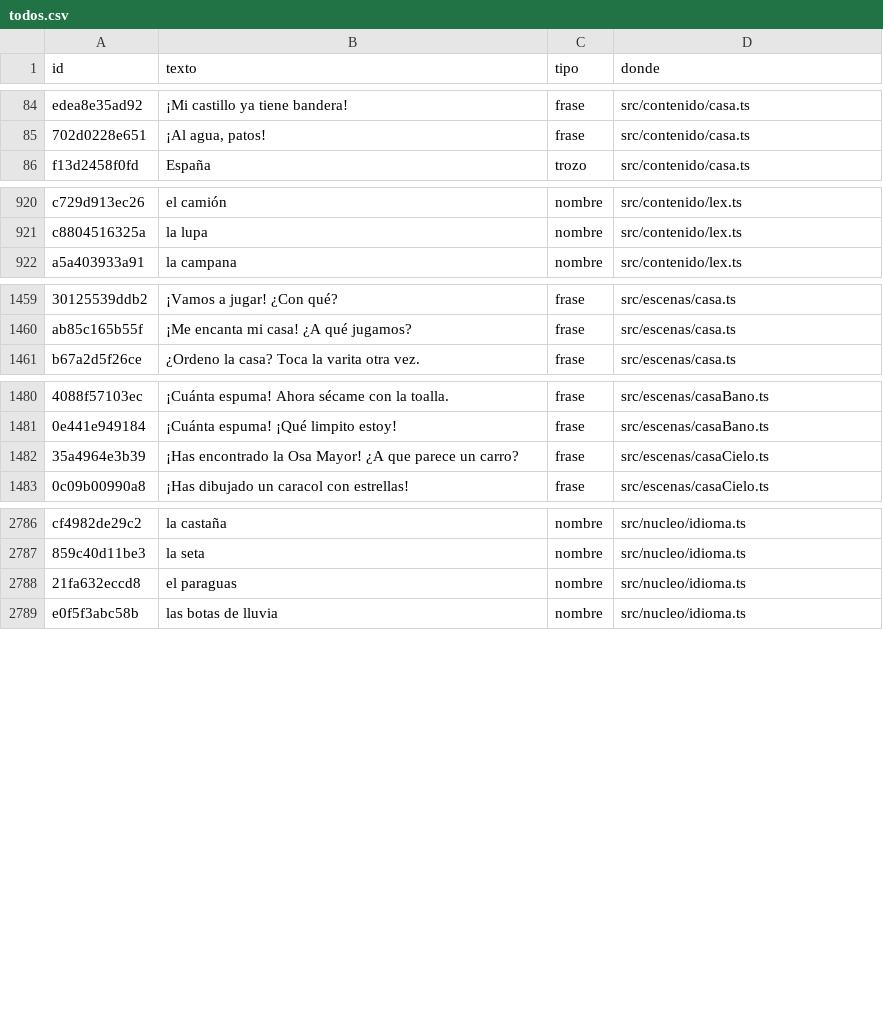
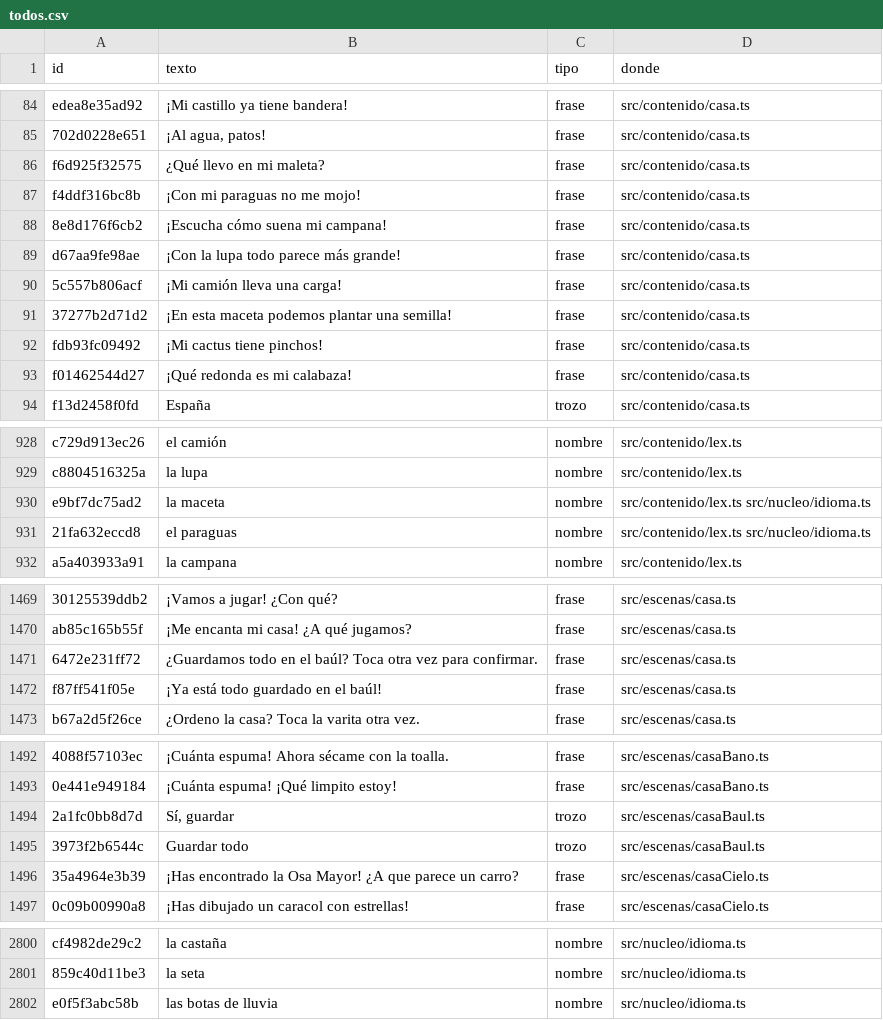
Before and after one commit to fercala/curiolandia-new, a CSV file: dialogos/todos.csv, drawn as a sheet; only a part is shown, gaps mark what is left out; removed rows and columns are numbered as before the commit, all else as after; the diff covers the shown part only; the diff names each change by its address in the sheet, - before the commit and + after, or states it on an @@ line.

```diff
--- a/dialogos/todos.csv
+++ b/dialogos/todos.csv
+row 86: f6d925f32575 | ¿Qué llevo en mi maleta? | frase | src/contenido/casa.ts
+row 87: f4ddf316bc8b | ¡Con mi paraguas no me mojo! | frase | src/contenido/casa.ts
+row 88: 8e8d176f6cb2 | ¡Escucha cómo suena mi campana! | frase | src/contenido/casa.ts
+row 89: d67aa9fe98ae | ¡Con la lupa todo parece más grande! | frase | src/contenido/casa.ts
+row 90: 5c557b806acf | ¡Mi camión lleva una carga! | frase | src/contenido/casa.ts
+row 91: 37277b2d71d2 | ¡En esta maceta podemos plantar una semilla! | frase | src/contenido/casa.ts
+row 92: fdb93fc09492 | ¡Mi cactus tiene pinchos! | frase | src/contenido/casa.ts
+row 93: f01462544d27 | ¡Qué redonda es mi calabaza! | frase | src/contenido/casa.ts
+row 930: e9bf7dc75ad2 | la maceta | nombre | src/contenido/lex.ts src/nucleo/idioma.ts
+row 931: 21fa632eccd8 | el paraguas | nombre | src/contenido/lex.ts src/nucleo/idioma.ts
+row 1471: 6472e231ff72 | ¿Guardamos todo en el baúl? Toca otra vez para confirmar. | frase | src/escenas/casa.ts
+row 1472: f87ff541f05e | ¡Ya está todo guardado en el baúl! | frase | src/escenas/casa.ts
+row 1494: 2a1fc0bb8d7d | Sí, guardar | trozo | src/escenas/casaBaul.ts
+row 1495: 3973f2b6544c | Guardar todo | trozo | src/escenas/casaBaul.ts
-row 2788: 21fa632eccd8 | el paraguas | nombre | src/nucleo/idioma.ts
```
Also changed, not shown: 1 removed row and 2 edited cells elsewhere in this file, dialogos/ro.csv, 23 other files.
